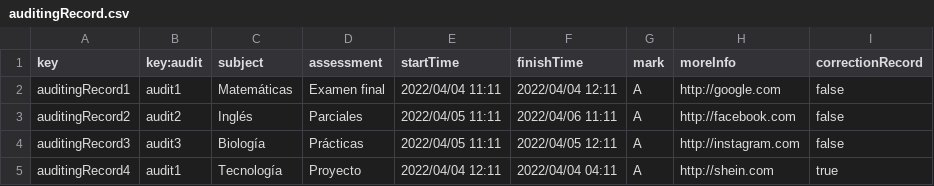
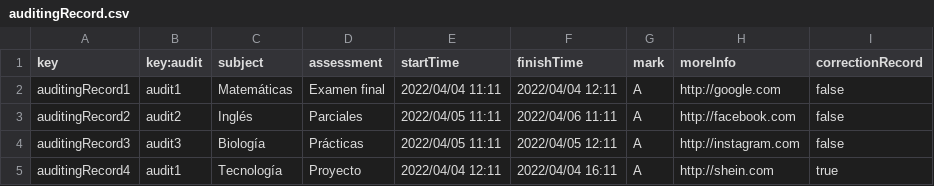
Before and after one commit to barbaat/Acme-L3-D04, a CSV file: src/main/webapp/WEB-INF/resources/sample-data/auditingRecord.csv, drawn as a sheet.

Commit message:
Task 156:fixing errors

```diff
--- a/src/main/webapp/WEB-INF/resources/sample-data/auditingRecord.csv
+++ b/src/main/webapp/WEB-INF/resources/sample-data/auditingRecord.csv
@@ -4,2 +4,2 @@ auditingRecord2,audit2,Inglés,Parciales,2022/04/05 11:11, 2022/04/06 11:11,A,ht
 auditingRecord3,audit3,Biología,Prácticas,2022/04/05 11:11, 2022/04/05 12:11,A,http://instagram.com, false
-auditingRecord4,audit1,Tecnología,Proyecto,2022/04/04 12:11, 2022/04/04 04:11,A,http://shein.com, true
+auditingRecord4,audit1,Tecnología,Proyecto,2022/04/04 12:11, 2022/04/04 16:11,A,http://shein.com, true
```
